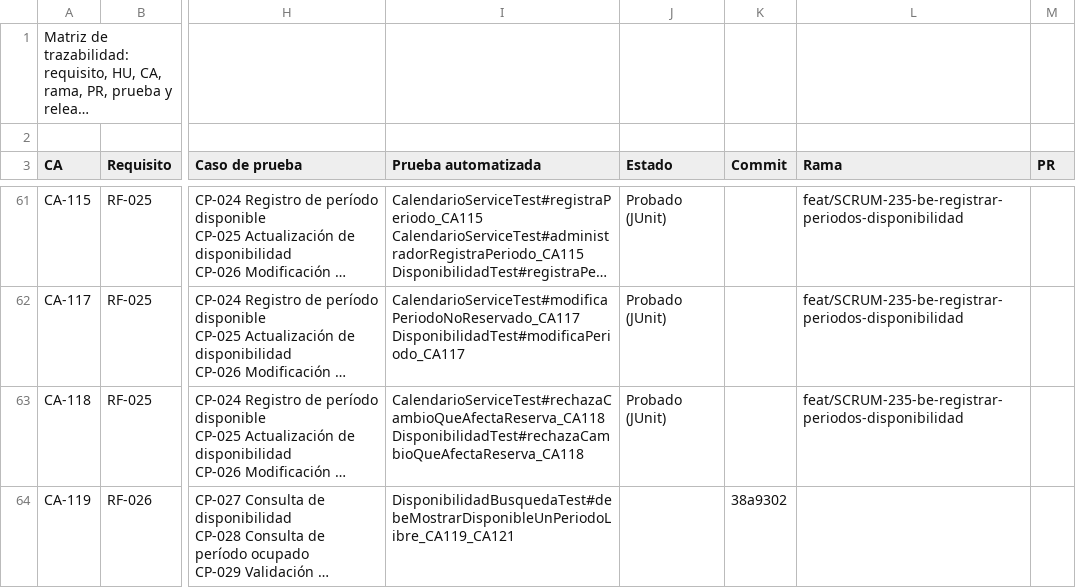
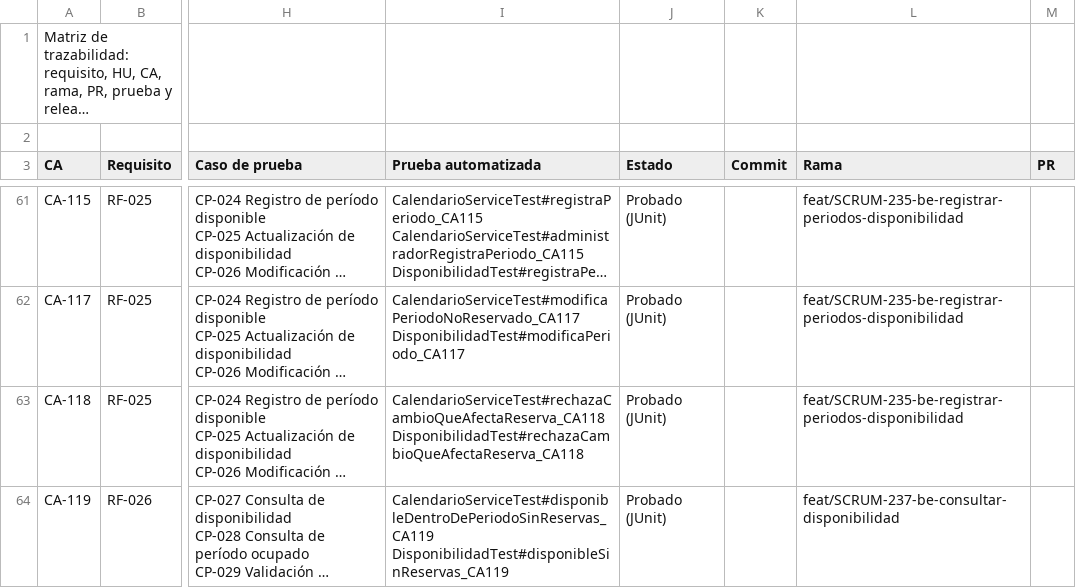
Before and after one commit to Estallados/MarketplaceAlojamientosInversionesLR, a CSV file: docs/traceability/matriz trazabilidad.csv, drawn as a sheet; only a part is shown, gaps mark what is left out; long unchanged cells end in …; ↵ is a line break in a cell; the diff covers the shown part only; the diff names each change by its address in the sheet, - before the commit and + after, or states it on an @@ line.

Commit message:
[SCRUM-237] [BE] HU-21 Consultar disponibilidad para fechas seleccionadas
Consulta pública de disponibilidad por fechas con validación (CA-082) y respuesta disponible o no con motivo (CA-119, CA-120); pruebas y matriz.

```diff
--- a/docs/traceability/matriz trazabilidad.csv
+++ b/docs/traceability/matriz trazabilidad.csv
-I64 (Prueba automatizada): DisponibilidadBusquedaTest#debeMostrarDisponibleUnPeriodoLibre_CA119_CA121
+I64 (Prueba automatizada): CalendarioServiceTest#disponibleDentroDePeriodoSinReservas_CA119 ↵ DisponibilidadTest#disponibleSinReservas_CA119
-J64 (Estado): (empty)
+J64 (Estado): Probado (JUnit)
-K64 (Commit): 38a9302
+K64 (Commit): (empty)
-L64 (Rama): (empty)
+L64 (Rama): feat/SCRUM-237-be-consultar-disponibilidad
```
Also changed, not shown: 10 edited cells elsewhere in this file, 8 other files.
